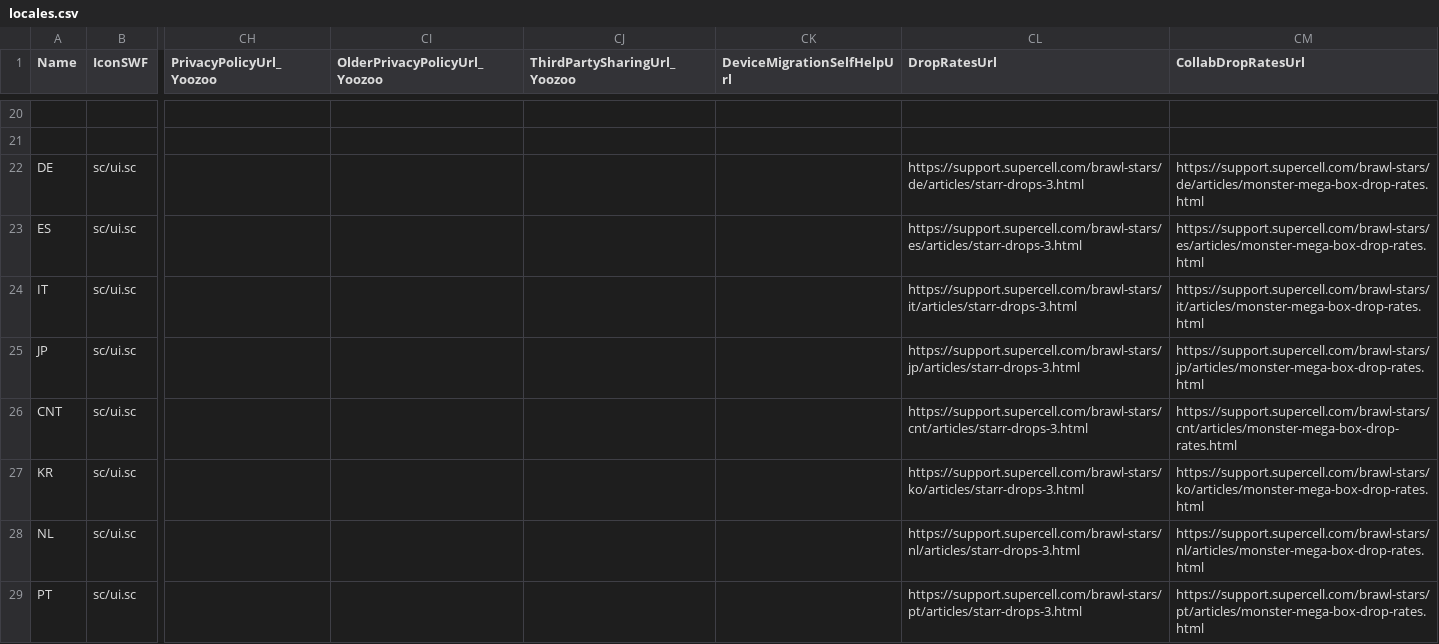
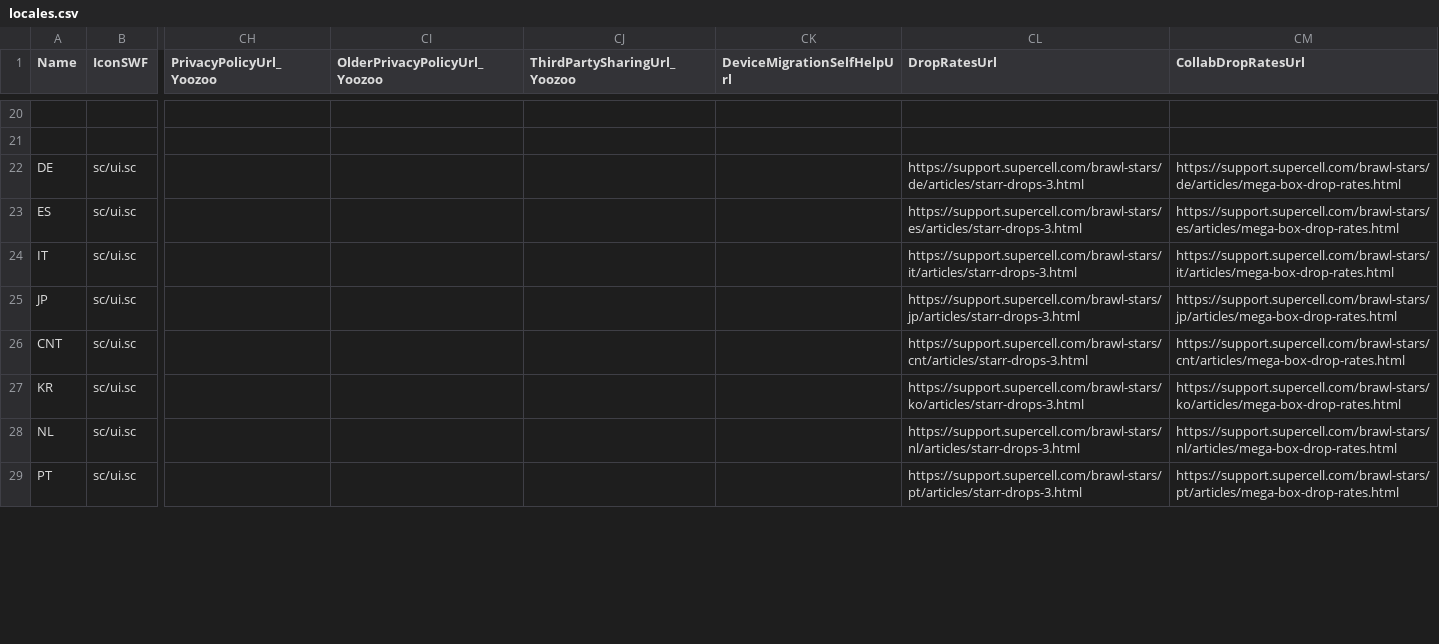
Before and after one commit to DarshanKing0/bs-file-checker-beta, a CSV file: assets/csv_logic/locales.csv, drawn as a sheet; only a part is shown, gaps mark what is left out; the diff covers the shown part only; the diff names each change by its address in the sheet, - before the commit and + after, or states it on an @@ line.

Commit message:
brawl-stars-56-274

```diff
--- a/assets/csv_logic/locales.csv
+++ b/assets/csv_logic/locales.csv
-CM22 (CollabDropRatesUrl): https://support.supercell.com/brawl-stars/de/articles/monster-mega-box-drop-rates.html
+CM22 (CollabDropRatesUrl): https://support.supercell.com/brawl-stars/de/articles/mega-box-drop-rates.html
-CM23 (CollabDropRatesUrl): https://support.supercell.com/brawl-stars/es/articles/monster-mega-box-drop-rates.html
+CM23 (CollabDropRatesUrl): https://support.supercell.com/brawl-stars/es/articles/mega-box-drop-rates.html
-CM24 (CollabDropRatesUrl): https://support.supercell.com/brawl-stars/it/articles/monster-mega-box-drop-rates.html
+CM24 (CollabDropRatesUrl): https://support.supercell.com/brawl-stars/it/articles/mega-box-drop-rates.html
-CM25 (CollabDropRatesUrl): https://support.supercell.com/brawl-stars/jp/articles/monster-mega-box-drop-rates.html
+CM25 (CollabDropRatesUrl): https://support.supercell.com/brawl-stars/jp/articles/mega-box-drop-rates.html
-CM26 (CollabDropRatesUrl): https://support.supercell.com/brawl-stars/cnt/articles/monster-mega-box-drop-rates.html
+CM26 (CollabDropRatesUrl): https://support.supercell.com/brawl-stars/cnt/articles/mega-box-drop-rates.html
-CM27 (CollabDropRatesUrl): https://support.supercell.com/brawl-stars/ko/articles/monster-mega-box-drop-rates.html
+CM27 (CollabDropRatesUrl): https://support.supercell.com/brawl-stars/ko/articles/mega-box-drop-rates.html
-CM28 (CollabDropRatesUrl): https://support.supercell.com/brawl-stars/nl/articles/monster-mega-box-drop-rates.html
+CM28 (CollabDropRatesUrl): https://support.supercell.com/brawl-stars/nl/articles/mega-box-drop-rates.html
-CM29 (CollabDropRatesUrl): https://support.supercell.com/brawl-stars/pt/articles/monster-mega-box-drop-rates.html
+CM29 (CollabDropRatesUrl): https://support.supercell.com/brawl-stars/pt/articles/mega-box-drop-rates.html
```
Also changed, not shown: 21 edited cells elsewhere in this file, assets/csv_logic/characters.csv, assets/csv_logic/emotes.csv, 48 other files.
